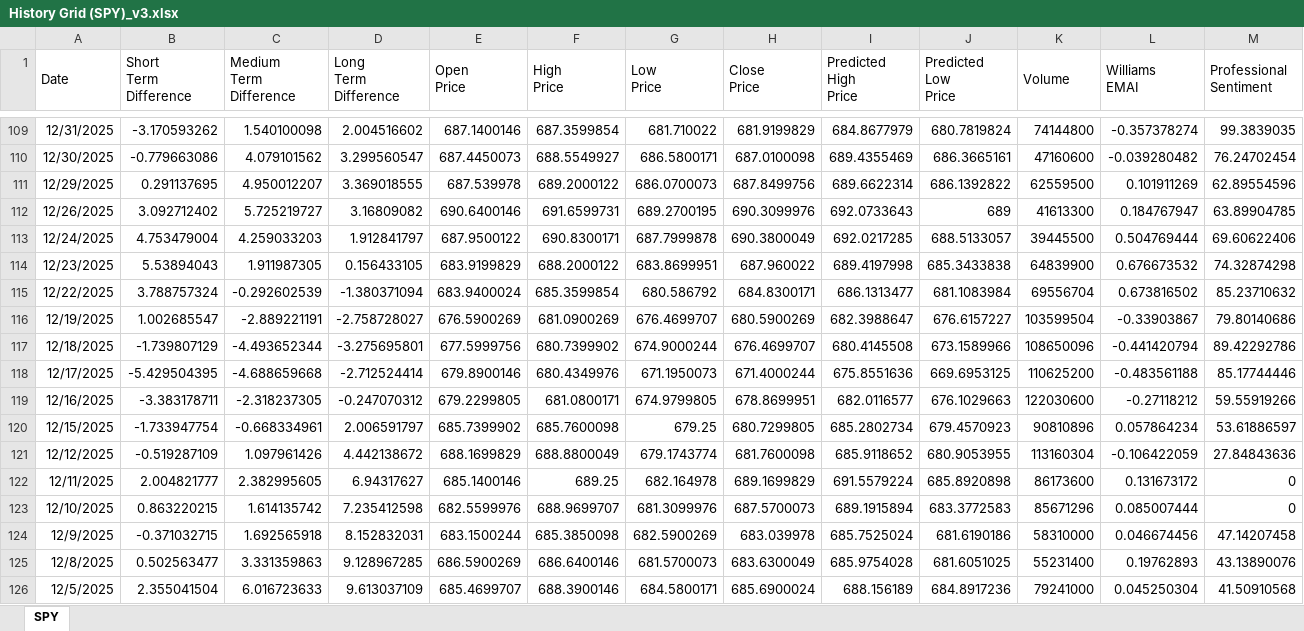
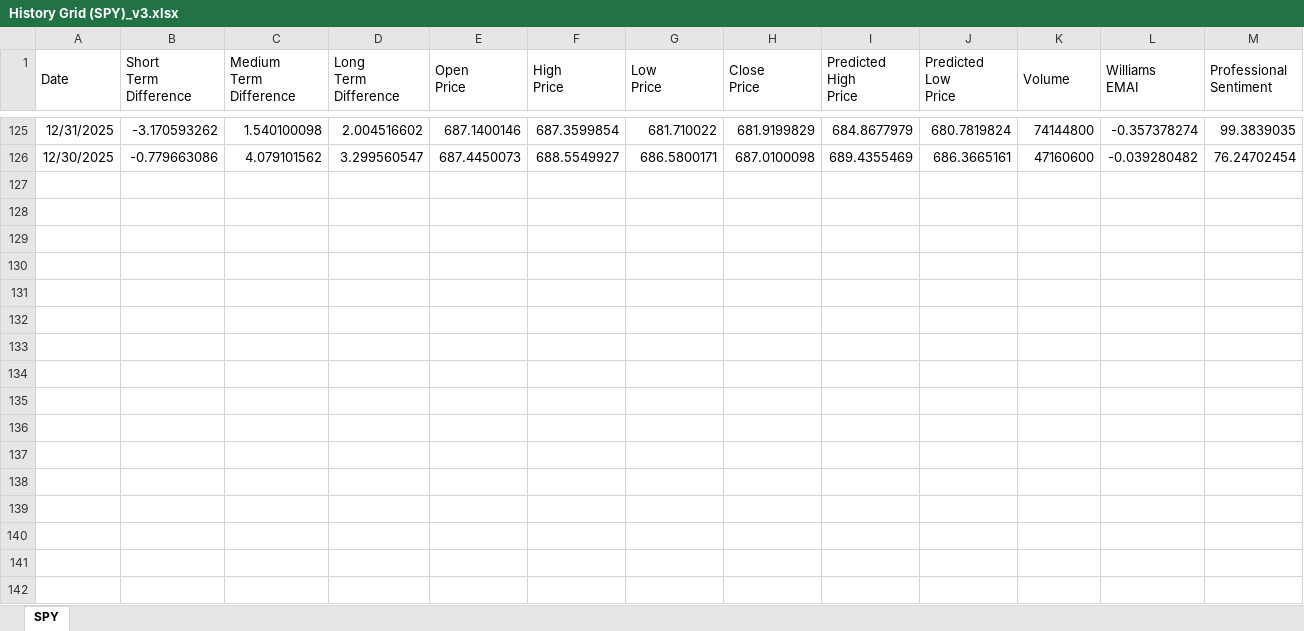
Before and after one commit to ajzopp-creator/AI-Agent-Learning-Hub, an Excel workbook: projects/P_010_Current_Market_Posture/data/excel_exports/History Grid (SPY)_v3.xlsx, sheet SPY, drawn as a sheet; only a part is shown, gaps mark what is left out; values as stored, in another font and other column widths than the file's, no borders; removed rows and columns are numbered as before the commit, all else as after; rows hold the shown columns only; the diff covers the shown part only; the diff names each change by its address in the sheet, - before the commit and + after, or states it on an @@ line.

```diff
--- a/projects/P_010_Current_Market_Posture/data/excel_exports/History Grid (SPY)_v3.xlsx (sheet SPY)
+++ b/projects/P_010_Current_Market_Posture/data/excel_exports/History Grid (SPY)_v3.xlsx (sheet SPY)
-row 111: 12/29/2025 | 0.291137695 | 4.950012207 | 3.369018555 | 687.539978 | 689.2000122 | 686.0700073 | 687.8499756 | 689.6622314 | 686.1392822 | 62559500 | 0.101911269 | 62.89554596
-row 112: 12/26/2025 | 3.092712402 | 5.725219727 | 3.16809082 | 690.6400146 | 691.6599731 | 689.2700195 | 690.3099976 | 692.0733643 | 689 | 41613300 | 0.184767947 | 63.89904785
-row 113: 12/24/2025 | 4.753479004 | 4.259033203 | 1.912841797 | 687.9500122 | 690.8300171 | 687.7999878 | 690.3800049 | 692.0217285 | 688.5133057 | 39445500 | 0.504769444 | 69.60622406
-row 114: 12/23/2025 | 5.53894043 | 1.911987305 | 0.156433105 | 683.9199829 | 688.2000122 | 683.8699951 | 687.960022 | 689.4197998 | 685.3433838 | 64839900 | 0.676673532 | 74.32874298
-row 115: 12/22/2025 | 3.788757324 | -0.292602539 | -1.380371094 | 683.9400024 | 685.3599854 | 680.586792 | 684.8300171 | 686.1313477 | 681.1083984 | 69556704 | 0.673816502 | 85.23710632
-row 116: 12/19/2025 | 1.002685547 | -2.889221191 | -2.758728027 | 676.5900269 | 681.0900269 | 676.4699707 | 680.5900269 | 682.3988647 | 676.6157227 | 103599504 | -0.33903867 | 79.80140686
-row 117: 12/18/2025 | -1.739807129 | -4.493652344 | -3.275695801 | 677.5999756 | 680.7399902 | 674.9000244 | 676.4699707 | 680.4145508 | 673.1589966 | 108650096 | -0.441420794 | 89.42292786
-row 118: 12/17/2025 | -5.429504395 | -4.688659668 | -2.712524414 | 679.8900146 | 680.4349976 | 671.1950073 | 671.4000244 | 675.8551636 | 669.6953125 | 110625200 | -0.483561188 | 85.17744446
-row 119: 12/16/2025 | -3.383178711 | -2.318237305 | -0.247070312 | 679.2299805 | 681.0800171 | 674.9799805 | 678.8699951 | 682.0116577 | 676.1029663 | 122030600 | -0.27118212 | 59.55919266
-row 120: 12/15/2025 | -1.733947754 | -0.668334961 | 2.006591797 | 685.7399902 | 685.7600098 | 679.25 | 680.7299805 | 685.2802734 | 679.4570923 | 90810896 | 0.057864234 | 53.61886597
-row 121: 12/12/2025 | -0.519287109 | 1.097961426 | 4.442138672 | 688.1699829 | 688.8800049 | 679.1743774 | 681.7600098 | 685.9118652 | 680.9053955 | 113160304 | -0.106422059 | 27.84843636
-row 122: 12/11/2025 | 2.004821777 | 2.382995605 | 6.94317627 | 685.1400146 | 689.25 | 682.164978 | 689.1699829 | 691.5579224 | 685.8920898 | 86173600 | 0.131673172 | 0
-row 123: 12/10/2025 | 0.863220215 | 1.614135742 | 7.235412598 | 682.5599976 | 688.9699707 | 681.3099976 | 687.5700073 | 689.1915894 | 683.3772583 | 85671296 | 0.085007444 | 0
-row 124: 12/9/2025 | -0.371032715 | 1.692565918 | 8.152832031 | 683.1500244 | 685.3850098 | 682.5900269 | 683.039978 | 685.7525024 | 681.6190186 | 58310000 | 0.046674456 | 47.14207458
-row 125: 12/8/2025 | 0.502563477 | 3.331359863 | 9.128967285 | 686.5900269 | 686.6400146 | 681.5700073 | 683.6300049 | 685.9754028 | 681.6051025 | 55231400 | 0.19762893 | 43.13890076
-row 126: 12/5/2025 | 2.355041504 | 6.016723633 | 9.613037109 | 685.4699707 | 688.3900146 | 684.5800171 | 685.6900024 | 688.156189 | 684.8917236 | 79241000 | 0.045250304 | 41.50910568
```
Also changed, not shown: 16 added rows elsewhere in this sheet, projects/P_010_Current_Market_Posture/data/excel_exports/History Grid (QQQ)_v3.xlsx, projects/P_010_Current_Market_Posture/data/excel_exports/History Grid (VXX)_v3.xlsx, 6 other files.
